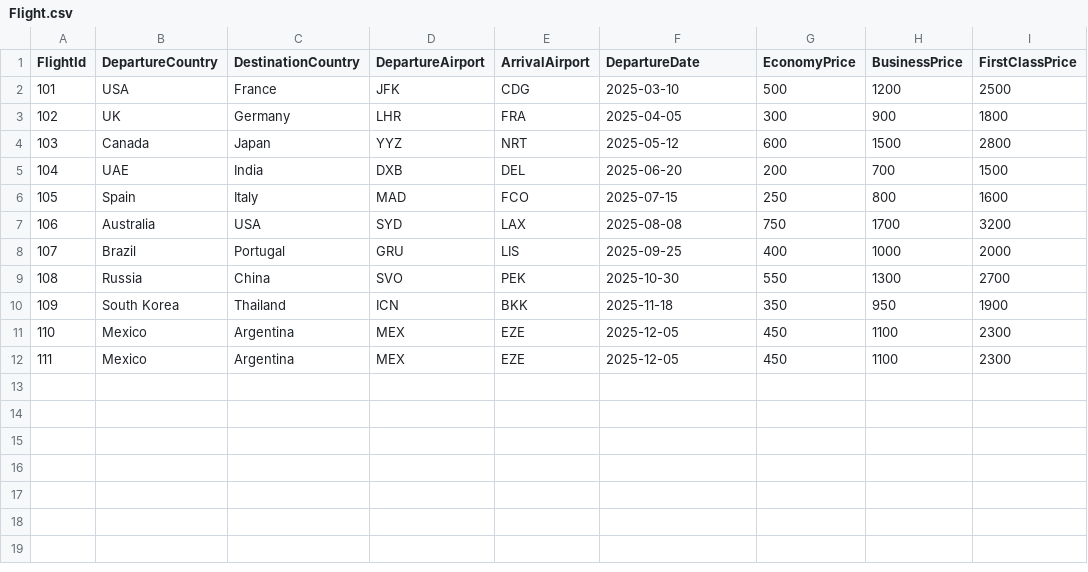
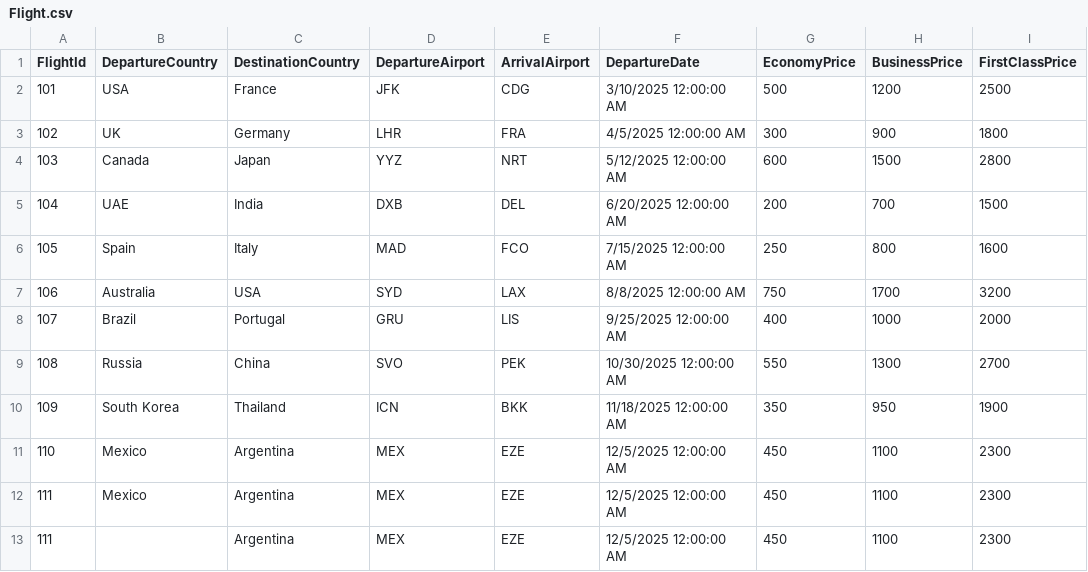
Before and after one commit to MohammadKhamalan/Airport-Ticket-Booking, a CSV file: Data/Flight.csv, drawn as a sheet.

Commit message:
Enhance Error messages when importing invalid flights from file

```diff
--- a/Data/Flight.csv
+++ b/Data/Flight.csv
@@ -1,12 +1,13 @@
 FlightId,DepartureCountry,DestinationCountry,DepartureAirport,ArrivalAirport,DepartureDate,EconomyPrice,BusinessPrice,FirstClassPrice
-101,USA,France,JFK,CDG,2025-03-10,500,1200,2500
-102,UK,Germany,LHR,FRA,2025-04-05,300,900,1800
-103,Canada,Japan,YYZ,NRT,2025-05-12,600,1500,2800
-104,UAE,India,DXB,DEL,2025-06-20,200,700,1500
-105,Spain,Italy,MAD,FCO,2025-07-15,250,800,1600
-106,Australia,USA,SYD,LAX,2025-08-08,750,1700,3200
-107,Brazil,Portugal,GRU,LIS,2025-09-25,400,1000,2000
-108,Russia,China,SVO,PEK,2025-10-30,550,1300,2700
-109,South Korea,Thailand,ICN,BKK,2025-11-18,350,950,1900
-110,Mexico,Argentina,MEX,EZE,2025-12-05,450,1100,2300
-111,Mexico,Argentina,MEX,EZE,2025-12-05,450,1100,2300
+101,USA,France,JFK,CDG,3/10/2025 12:00:00 AM,500,1200,2500
+102,UK,Germany,LHR,FRA,4/5/2025 12:00:00 AM,300,900,1800
+103,Canada,Japan,YYZ,NRT,5/12/2025 12:00:00 AM,600,1500,2800
+104,UAE,India,DXB,DEL,6/20/2025 12:00:00 AM,200,700,1500
+105,Spain,Italy,MAD,FCO,7/15/2025 12:00:00 AM,250,800,1600
+106,Australia,USA,SYD,LAX,8/8/2025 12:00:00 AM,750,1700,3200
+107,Brazil,Portugal,GRU,LIS,9/25/2025 12:00:00 AM,400,1000,2000
+108,Russia,China,SVO,PEK,10/30/2025 12:00:00 AM,550,1300,2700
+109,South Korea,Thailand,ICN,BKK,11/18/2025 12:00:00 AM,350,950,1900
+110,Mexico,Argentina,MEX,EZE,12/5/2025 12:00:00 AM,450,1100,2300
+111,Mexico,Argentina,MEX,EZE,12/5/2025 12:00:00 AM,450,1100,2300
+111,,Argentina,MEX,EZE,12/5/2025 12:00:00 AM,450,1100,2300
```
Also changed, not shown: 9 other files.
